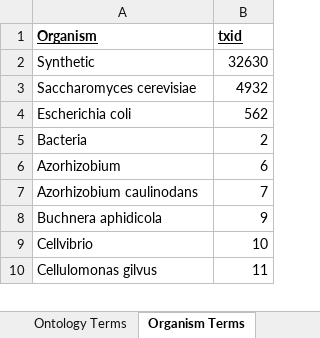
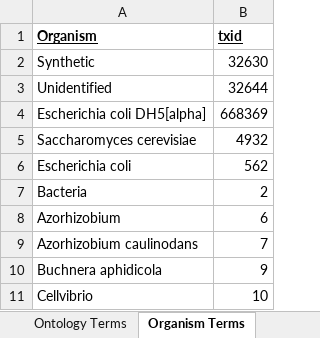
Before and after one commit to SynBioDex/Excel-to-SBOL, an Excel workbook: excel2sbol/resources/templates/template_blank_with_composites.xlsx, sheet Organism Terms, drawn as a sheet; only a part is shown; the shorter side is filled out with more unchanged rows; values as stored, in another font and other column widths than the file's, no borders; the diff names each change by its address in the sheet, - before the commit and + after, or states it on an @@ line.

```diff
--- a/excel2sbol/resources/templates/template_blank_with_composites.xlsx (sheet Organism Terms)
+++ b/excel2sbol/resources/templates/template_blank_with_composites.xlsx (sheet Organism Terms)
+row 3: Unidentified | 32644
+row 4: Escherichia coli DH5[alpha] | 668369
```
Also changed, not shown: sheet Composite Parts.
